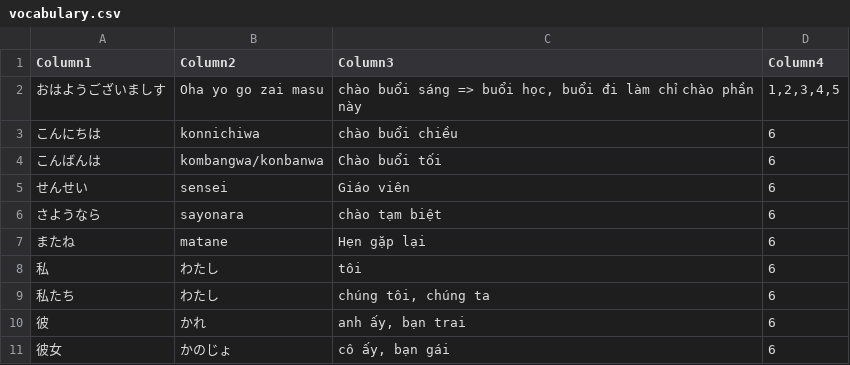
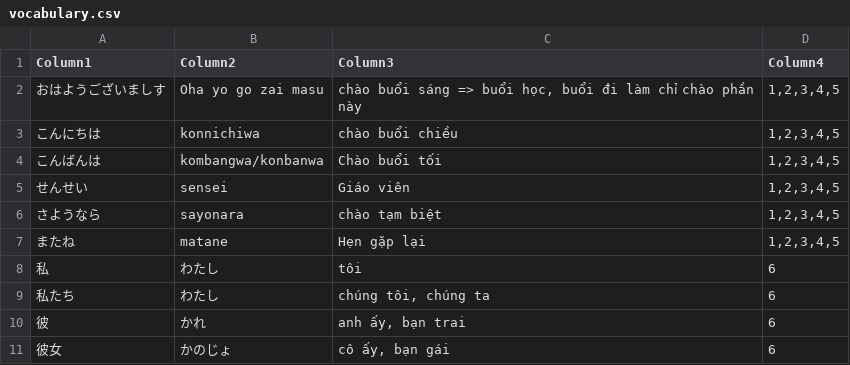
Before and after one commit to voleminh1896/nihongo-tools, a CSV file: data/vocabulary.csv, drawn as a sheet; only a part is shown.

Commit message:
Update vocabulary.csv

```diff
--- a/data/vocabulary.csv
+++ b/data/vocabulary.csv
@@ -2,7 +2,7 @@
 おはようございましす|Oha yo go zai masu|chào buổi sáng => buổi học, buổi đi làm chỉ chào phần này|1,2,3,4,5
-こんにちは|konnichiwa|chào buổi chiều|6
-こんばんは|kombangwa/konbanwa|Chào buổi tối|6
-せんせい|sensei|Giáo viên|6
-さようなら|sayonara|chào tạm biệt|6
-またね|matane|Hẹn gặp lại|6
+こんにちは|konnichiwa|chào buổi chiều|1,2,3,4,5
+こんばんは|kombangwa/konbanwa|Chào buổi tối|1,2,3,4,5
+せんせい|sensei|Giáo viên|1,2,3,4,5
+さようなら|sayonara|chào tạm biệt|1,2,3,4,5
+またね|matane|Hẹn gặp lại|1,2,3,4,5
 私|わたし|tôi|6
```
